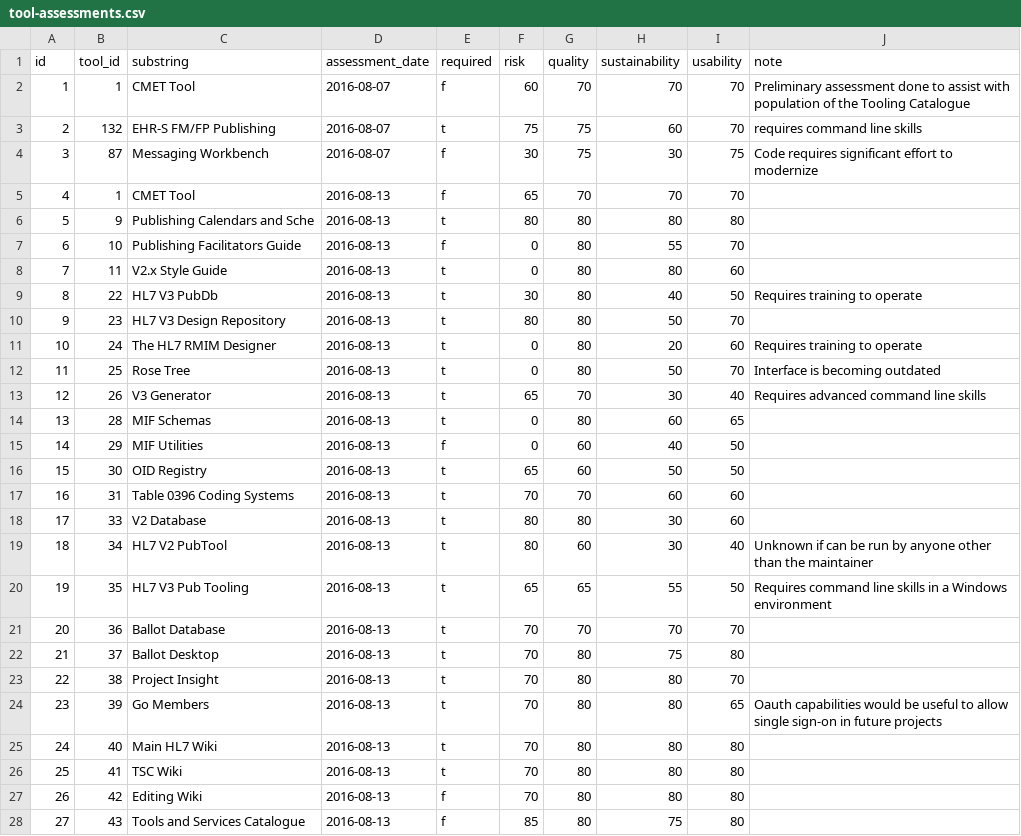
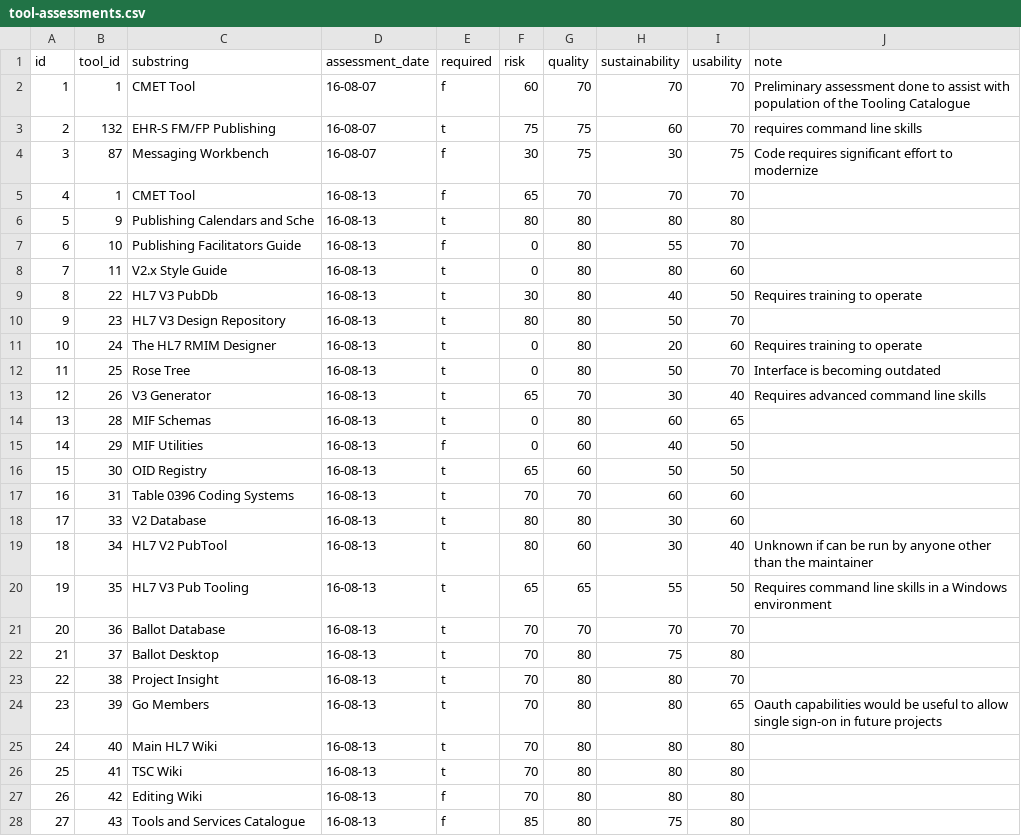
Before and after one commit to HL7/hl7-tools, a CSV file: db/data-conversion/tool-assessments.csv, drawn as a sheet; only a part is shown; the diff covers the shown part only.

Commit message:
Changes for range inputs on toolsmiths and assessments
Add the stepped input for activity on tool_people and the four assessment scales on tool_assessments, ensure all load data was fully up to date, add level names for assessment scales

```diff
--- a/db/data-conversion/tool-assessments.csv
+++ b/db/data-conversion/tool-assessments.csv
@@ -1,28 +1,28 @@
 id,tool_id,substring,assessment_date,required,risk,quality,sustainability,usability,note
-1,1,CMET Tool,2016-08-07,f,60,70,70,70,Preliminary assessment done to assist with population of the Tooling Catalogue
-2,132,EHR-S FM/FP Publishing,2016-08-07,t,75,75,60,70,requires command line skills
-3,87,Messaging Workbench,2016-08-07,f,30,75,30,75,Code requires significant effort to modernize
-4,1,CMET Tool,2016-08-13,f,65,70,70,70,
-5,9,Publishing Calendars and Sche,2016-08-13,t,80,80,80,80,
-6,10,Publishing Facilitators Guide,2016-08-13,f,0,80,55,70,
-7,11,V2.x Style Guide,2016-08-13,t,0,80,80,60,
-8,22,HL7 V3 PubDb,2016-08-13,t,30,80,40,50,Requires training to operate
-9,23,HL7 V3 Design Repository,2016-08-13,t,80,80,50,70,
-10,24,The HL7 RMIM Designer,2016-08-13,t,0,80,20,60,Requires training to operate
-11,25,Rose Tree,2016-08-13,t,0,80,50,70,Interface is becoming outdated
-12,26,V3 Generator,2016-08-13,t,65,70,30,40,Requires advanced command line skills
-13,28,MIF Schemas,2016-08-13,t,0,80,60,65,
-14,29,MIF Utilities,2016-08-13,f,0,60,40,50,
-15,30,OID Registry,2016-08-13,t,65,60,50,50,
-16,31,Table 0396 Coding Systems,2016-08-13,t,70,70,60,60,
-17,33,V2 Database,2016-08-13,t,80,80,30,60,
-18,34,HL7 V2 PubTool,2016-08-13,t,80,60,30,40,Unknown if can be run by anyone other than the maintainer
-19,35,HL7 V3 Pub Tooling,2016-08-13,t,65,65,55,50,Requires command line skills in a Windows environment
-20,36,Ballot Database,2016-08-13,t,70,70,70,70,
-21,37,Ballot Desktop,2016-08-13,t,70,80,75,80,
-22,38,Project Insight,2016-08-13,t,70,80,80,70,
-23,39,Go Members,2016-08-13,t,70,80,80,65,Oauth capabilities would be useful to allow single sign-on in future projects
-24,40,Main HL7 Wiki,2016-08-13,t,70,80,80,80,
-25,41,TSC Wiki,2016-08-13,t,70,80,80,80,
-26,42,Editing Wiki,2016-08-13,f,70,80,80,80,
-27,43,Tools and Services Catalogue,2016-08-13,f,85,80,75,80,
+1,1,CMET Tool,16-08-07,f,60,70,70,70,Preliminary assessment done to assist with population of the Tooling Catalogue
+2,132,EHR-S FM/FP Publishing,16-08-07,t,75,75,60,70,requires command line skills
+3,87,Messaging Workbench,16-08-07,f,30,75,30,75,Code requires significant effort to modernize
+4,1,CMET Tool,16-08-13,f,65,70,70,70,
+5,9,Publishing Calendars and Sche,16-08-13,t,80,80,80,80,
+6,10,Publishing Facilitators Guide,16-08-13,f,0,80,55,70,
+7,11,V2.x Style Guide,16-08-13,t,0,80,80,60,
+8,22,HL7 V3 PubDb,16-08-13,t,30,80,40,50,Requires training to operate
+9,23,HL7 V3 Design Repository,16-08-13,t,80,80,50,70,
+10,24,The HL7 RMIM Designer,16-08-13,t,0,80,20,60,Requires training to operate
+11,25,Rose Tree,16-08-13,t,0,80,50,70,Interface is becoming outdated
+12,26,V3 Generator,16-08-13,t,65,70,30,40,Requires advanced command line skills
+13,28,MIF Schemas,16-08-13,t,0,80,60,65,
+14,29,MIF Utilities,16-08-13,f,0,60,40,50,
+15,30,OID Registry,16-08-13,t,65,60,50,50,
+16,31,Table 0396 Coding Systems,16-08-13,t,70,70,60,60,
+17,33,V2 Database,16-08-13,t,80,80,30,60,
+18,34,HL7 V2 PubTool,16-08-13,t,80,60,30,40,Unknown if can be run by anyone other than the maintainer
+19,35,HL7 V3 Pub Tooling,16-08-13,t,65,65,55,50,Requires command line skills in a Windows environment
+20,36,Ballot Database,16-08-13,t,70,70,70,70,
+21,37,Ballot Desktop,16-08-13,t,70,80,75,80,
+22,38,Project Insight,16-08-13,t,70,80,80,70,
+23,39,Go Members,16-08-13,t,70,80,80,65,Oauth capabilities would be useful to allow single sign-on in future projects
+24,40,Main HL7 Wiki,16-08-13,t,70,80,80,80,
+25,41,TSC Wiki,16-08-13,t,70,80,80,80,
+26,42,Editing Wiki,16-08-13,f,70,80,80,80,
+27,43,Tools and Services Catalogue,16-08-13,f,85,80,75,80,
```
Also changed, not shown: 45 edited cells elsewhere in this file, db/data-conversion/assessments-raw.csv, db/data-conversion/tool-responsibilities-raw.csv, 7 other files.
